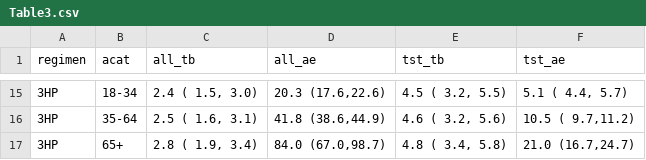
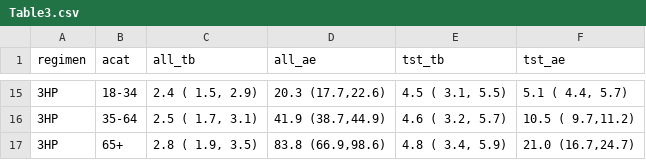
Before and after one commit to petedodd/prerib, a CSV file: figures/Table3.csv, drawn as a sheet; only a part is shown, gaps mark what is left out; the diff covers the shown part only; the diff names each change by its address in the sheet, - before the commit and + after, or states it on an @@ line.

```diff
--- a/figures/Table3.csv
+++ b/figures/Table3.csv
-C15 (all_tb): 2.4 ( 1.5, 3.0)
+C15 (all_tb): 2.4 ( 1.5, 2.9)
-D15 (all_ae): 20.3 (17.6,22.6)
+D15 (all_ae): 20.3 (17.7,22.6)
-E15 (tst_tb): 4.5 ( 3.2, 5.5)
+E15 (tst_tb): 4.5 ( 3.1, 5.5)
-C16 (all_tb): 2.5 ( 1.6, 3.1)
+C16 (all_tb): 2.5 ( 1.7, 3.1)
-D16 (all_ae): 41.8 (38.6,44.9)
+D16 (all_ae): 41.9 (38.7,44.9)
-E16 (tst_tb): 4.6 ( 3.2, 5.6)
+E16 (tst_tb): 4.6 ( 3.2, 5.7)
-C17 (all_tb): 2.8 ( 1.9, 3.4)
+C17 (all_tb): 2.8 ( 1.9, 3.5)
-D17 (all_ae): 84.0 (67.0,98.7)
+D17 (all_ae): 83.8 (66.9,98.6)
-E17 (tst_tb): 4.8 ( 3.4, 5.8)
+E17 (tst_tb): 4.8 ( 3.4, 5.9)
```
Also changed, not shown: 32 edited cells elsewhere in this file, figures/Table3X_10.csv, figures/Table3X_25.csv, 11 other files.
